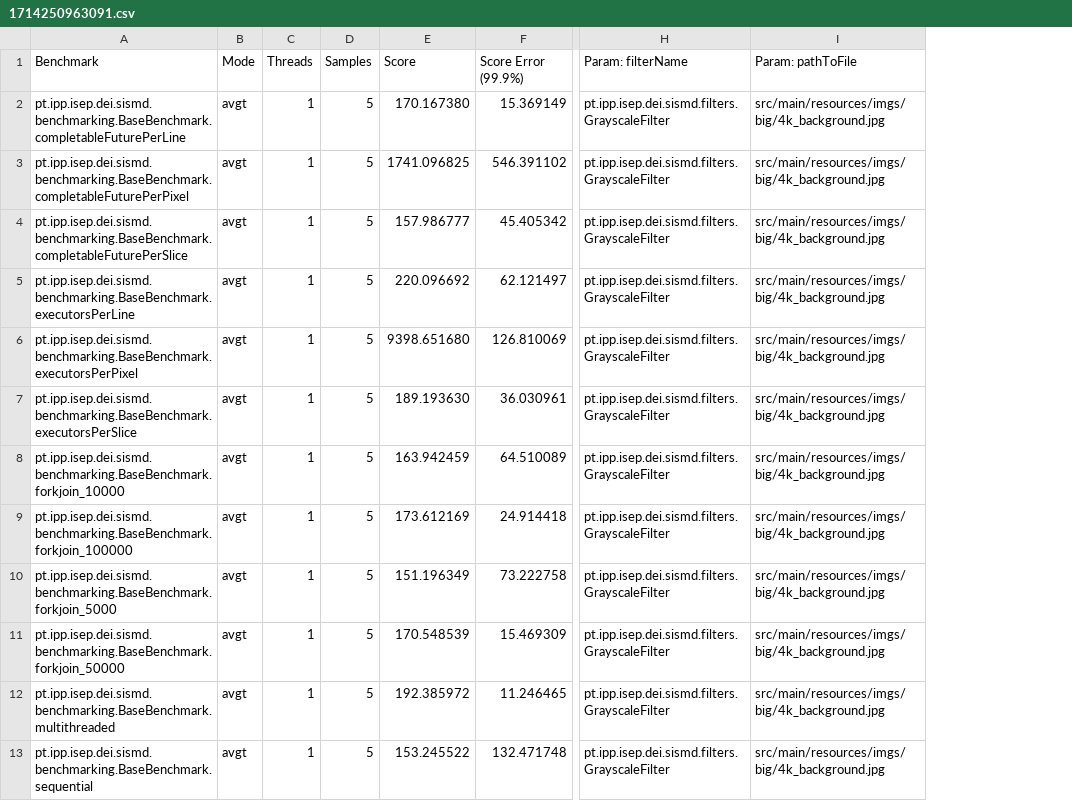
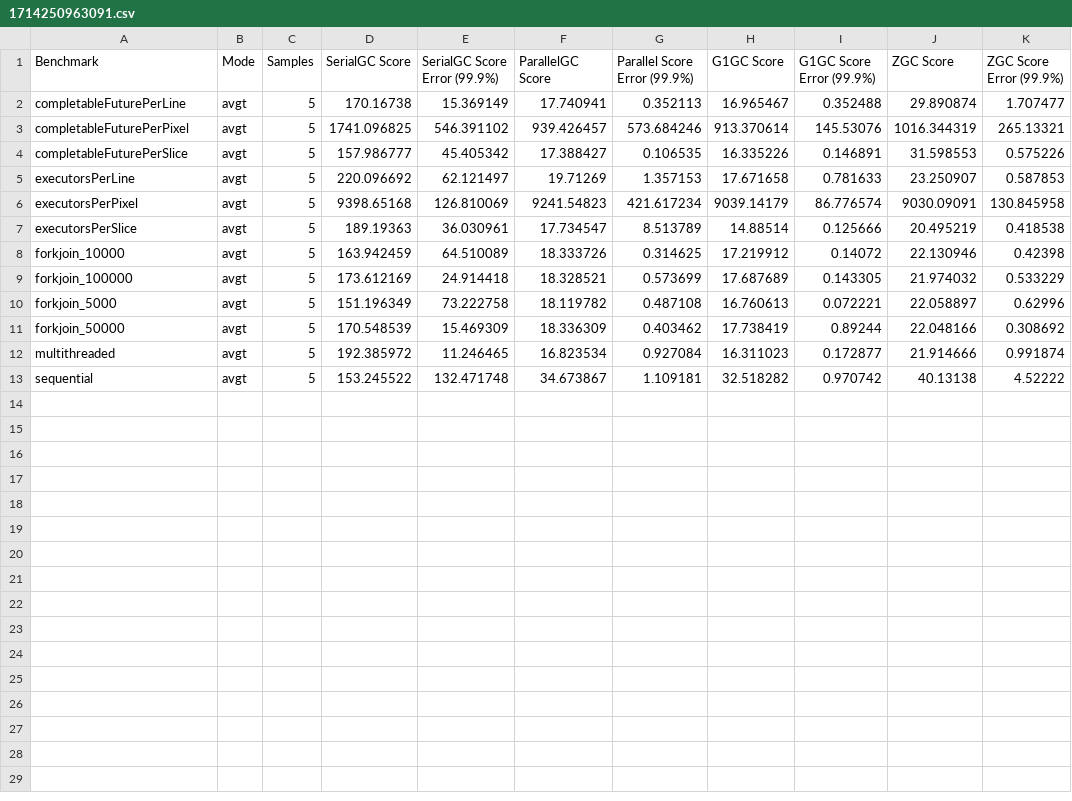
Before and after one commit to vitorpereiraa/parallel-image-processing, a CSV file: report/benchmark_results/grayscale/serial/1714250963091.csv, drawn as a sheet; only a part is shown, gaps mark what is left out; removed rows and columns are numbered as before the commit, all else as after; the diff names each change by its address in the sheet, - before the commit and + after, or states it on an @@ line.

Commit message:
added gcs comparison for swirl and grayscale

```diff
--- a/report/benchmark_results/grayscale/serial/1714250963091.csv
+++ b/report/benchmark_results/grayscale/serial/1714250963091.csv
-column C (Threads), rows 2-13: all 1
+column F (ParallelGC Score), rows 2-13: 17.740941 | 939.426457 | 17.388427 | 19.71269 | 9241.54823 | 17.734547 | 18.333726 | 18.328521 | 18.119782 | 18.336309 | 16.823534 | 34.673867
+column G (Parallel Score Error (99.9%)), rows 2-13: 0.352113 | 573.684246 | 0.106535 | 1.357153 | 421.617234 | 8.513789 | 0.314625 | 0.573699 | 0.487108 | 0.403462 | 0.927084 | 1.109181
+column H (G1GC Score), rows 2-13: 16.965467 | 913.370614 | 16.335226 | 17.671658 | 9039.14179 | 14.88514 | 17.219912 | 17.687689 | 16.760613 | 17.738419 | 16.311023 | 32.518282
+column I (G1GC Score Error (99.9%)), rows 2-13: 0.352488 | 145.53076 | 0.146891 | 0.781633 | 86.776574 | 0.125666 | 0.14072 | 0.143305 | 0.072221 | 0.89244 | 0.172877 | 0.970742
+column J (ZGC Score), rows 2-13: 29.890874 | 1016.344319 | 31.598553 | 23.250907 | 9030.09091 | 20.495219 | 22.130946 | 21.974032 | 22.058897 | 22.048166 | 21.914666 | 40.13138
+column K (ZGC Score Error (99.9%)), rows 2-13: 1.707477 | 265.13321 | 0.575226 | 0.587853 | 130.845958 | 0.418538 | 0.42398 | 0.533229 | 0.62996 | 0.308692 | 0.991874 | 4.52222
-column H (Param: filterName), rows 2-13: all pt.ipp.isep.dei.sismd.filters.GrayscaleFilter
-column I (Param: pathToFile), rows 2-13: all src/main/resources/imgs/big/4k_background.jpg
-D1: Score
+D1: SerialGC Score
-E1: Score Error (99.9%)
+E1: SerialGC Score Error (99.9%)
-A2 (Benchmark): pt.ipp.isep.dei.sismd.benchmarking.BaseBenchmark.completableFuturePerLine
+A2 (Benchmark): completableFuturePerLine
-D2 (SerialGC Score): 170.167380
+D2 (SerialGC Score): 170.16738
-A3 (Benchmark): pt.ipp.isep.dei.sismd.benchmarking.BaseBenchmark.completableFuturePerPixel
+A3 (Benchmark): completableFuturePerPixel
-A4 (Benchmark): pt.ipp.isep.dei.sismd.benchmarking.BaseBenchmark.completableFuturePerSlice
+A4 (Benchmark): completableFuturePerSlice
-A5 (Benchmark): pt.ipp.isep.dei.sismd.benchmarking.BaseBenchmark.executorsPerLine
+A5 (Benchmark): executorsPerLine
-A6 (Benchmark): pt.ipp.isep.dei.sismd.benchmarking.BaseBenchmark.executorsPerPixel
+A6 (Benchmark): executorsPerPixel
-D6 (SerialGC Score): 9398.651680
+D6 (SerialGC Score): 9398.65168
-A7 (Benchmark): pt.ipp.isep.dei.sismd.benchmarking.BaseBenchmark.executorsPerSlice
+A7 (Benchmark): executorsPerSlice
-D7 (SerialGC Score): 189.193630
+D7 (SerialGC Score): 189.19363
-A8 (Benchmark): pt.ipp.isep.dei.sismd.benchmarking.BaseBenchmark.forkjoin_10000
+A8 (Benchmark): forkjoin_10000
-A9 (Benchmark): pt.ipp.isep.dei.sismd.benchmarking.BaseBenchmark.forkjoin_100000
+A9 (Benchmark): forkjoin_100000
-A10 (Benchmark): pt.ipp.isep.dei.sismd.benchmarking.BaseBenchmark.forkjoin_5000
+A10 (Benchmark): forkjoin_5000
-A11 (Benchmark): pt.ipp.isep.dei.sismd.benchmarking.BaseBenchmark.forkjoin_50000
+A11 (Benchmark): forkjoin_50000
-A12 (Benchmark): pt.ipp.isep.dei.sismd.benchmarking.BaseBenchmark.multithreaded
+A12 (Benchmark): multithreaded
-A13 (Benchmark): pt.ipp.isep.dei.sismd.benchmarking.BaseBenchmark.sequential
+A13 (Benchmark): sequential
```
Also changed, not shown: report/benchmark_results/grayscale/g1/1714253068377.csv, report/benchmark_results/grayscale/parallel/1714252023751.csv, 5 other files.
